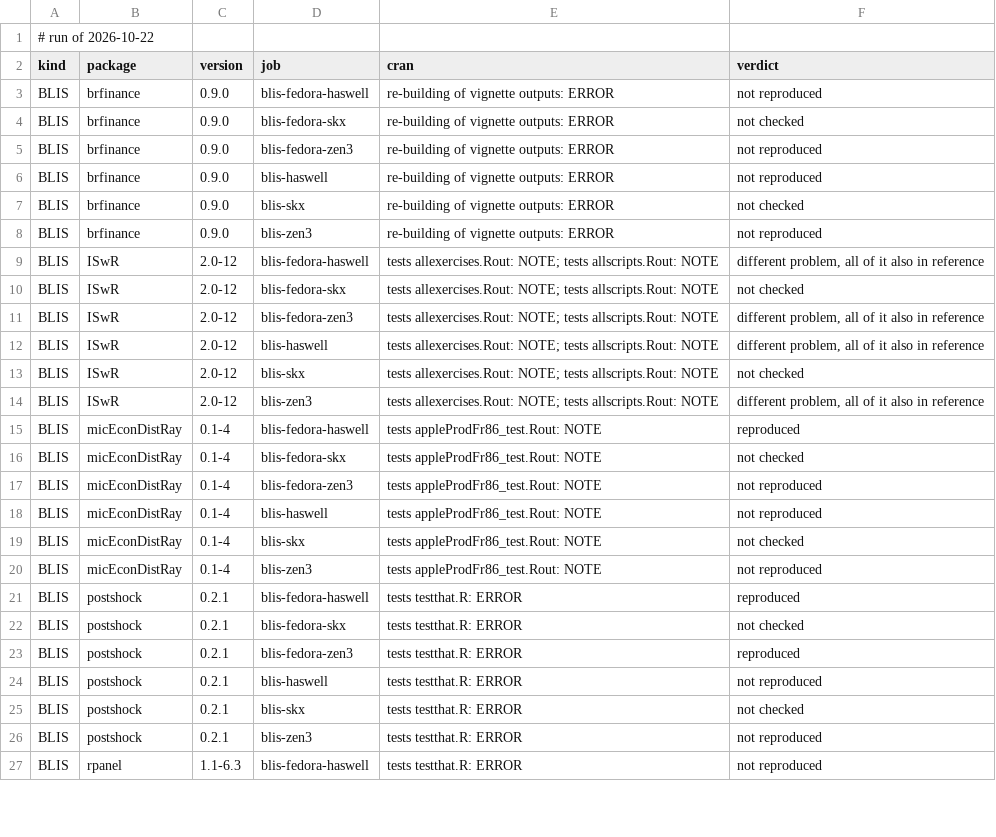
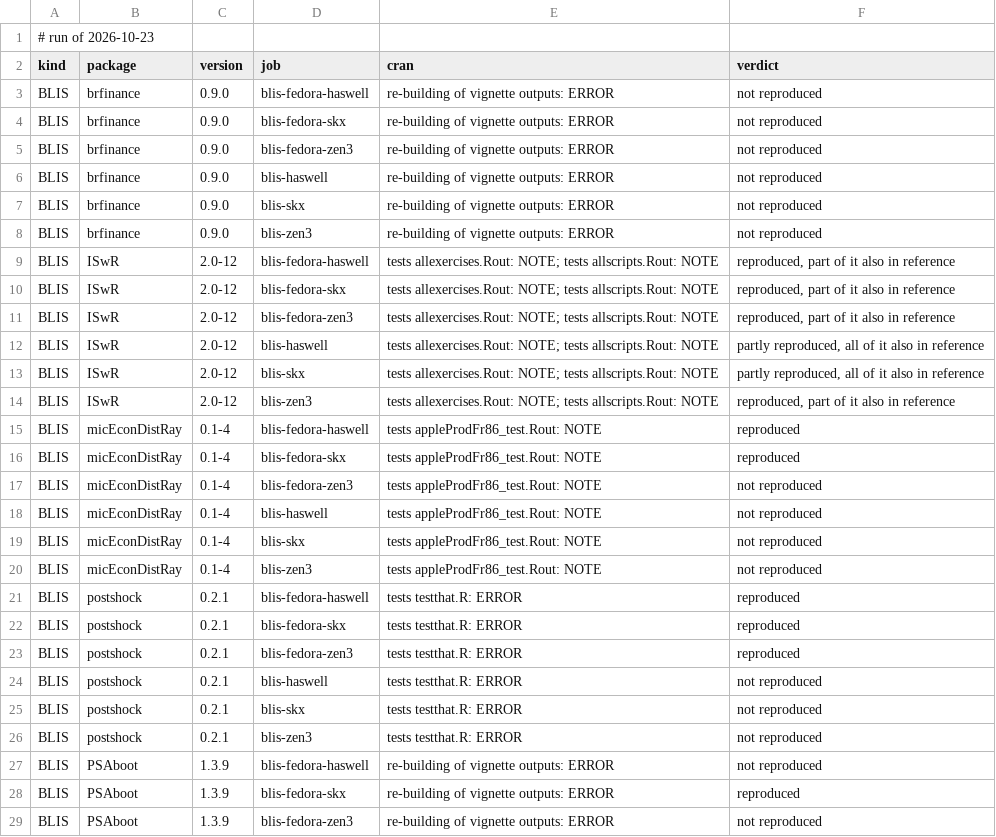
Before and after one commit to coatless/docker-r-check, a TSV file: eval/daily.tsv, drawn as a sheet; only a part is shown; the shorter side is filled out with more unchanged rows; the diff covers the shown part only.

```diff
--- a/eval/daily.tsv
+++ b/eval/daily.tsv
@@ -1,26 +1,29 @@
-# run of 2026-10-22
+# run of 2026-10-23
 kind	package	version	job	cran	verdict
 BLIS	brfinance	0.9.0	blis-fedora-haswell	re-building of vignette outputs: ERROR	not reproduced
-BLIS	brfinance	0.9.0	blis-fedora-skx	re-building of vignette outputs: ERROR	not checked
+BLIS	brfinance	0.9.0	blis-fedora-skx	re-building of vignette outputs: ERROR	not reproduced
 BLIS	brfinance	0.9.0	blis-fedora-zen3	re-building of vignette outputs: ERROR	not reproduced
 BLIS	brfinance	0.9.0	blis-haswell	re-building of vignette outputs: ERROR	not reproduced
-BLIS	brfinance	0.9.0	blis-skx	re-building of vignette outputs: ERROR	not checked
+BLIS	brfinance	0.9.0	blis-skx	re-building of vignette outputs: ERROR	not reproduced
 BLIS	brfinance	0.9.0	blis-zen3	re-building of vignette outputs: ERROR	not reproduced
-BLIS	ISwR	2.0-12	blis-fedora-haswell	tests allexercises.Rout: NOTE; tests allscripts.Rout: NOTE	different problem, all of it also in reference
-BLIS	ISwR	2.0-12	blis-fedora-skx	tests allexercises.Rout: NOTE; tests allscripts.Rout: NOTE	not checked
-BLIS	ISwR	2.0-12	blis-fedora-zen3	tests allexercises.Rout: NOTE; tests allscripts.Rout: NOTE	different problem, all of it also in reference
-BLIS	ISwR	2.0-12	blis-haswell	tests allexercises.Rout: NOTE; tests allscripts.Rout: NOTE	different problem, all of it also in reference
-BLIS	ISwR	2.0-12	blis-skx	tests allexercises.Rout: NOTE; tests allscripts.Rout: NOTE	not checked
-BLIS	ISwR	2.0-12	blis-zen3	tests allexercises.Rout: NOTE; tests allscripts.Rout: NOTE	different problem, all of it also in reference
+BLIS	ISwR	2.0-12	blis-fedora-haswell	tests allexercises.Rout: NOTE; tests allscripts.Rout: NOTE	reproduced, part of it also in reference
+BLIS	ISwR	2.0-12	blis-fedora-skx	tests allexercises.Rout: NOTE; tests allscripts.Rout: NOTE	reproduced, part of it also in reference
+BLIS	ISwR	2.0-12	blis-fedora-zen3	tests allexercises.Rout: NOTE; tests allscripts.Rout: NOTE	reproduced, part of it also in reference
+BLIS	ISwR	2.0-12	blis-haswell	tests allexercises.Rout: NOTE; tests allscripts.Rout: NOTE	partly reproduced, all of it also in reference
+BLIS	ISwR	2.0-12	blis-skx	tests allexercises.Rout: NOTE; tests allscripts.Rout: NOTE	partly reproduced, all of it also in reference
+BLIS	ISwR	2.0-12	blis-zen3	tests allexercises.Rout: NOTE; tests allscripts.Rout: NOTE	reproduced, part of it also in reference
 BLIS	micEconDistRay	0.1-4	blis-fedora-haswell	tests appleProdFr86_test.Rout: NOTE	reproduced
-BLIS	micEconDistRay	0.1-4	blis-fedora-skx	tests appleProdFr86_test.Rout: NOTE	not checked
+BLIS	micEconDistRay	0.1-4	blis-fedora-skx	tests appleProdFr86_test.Rout: NOTE	reproduced
 BLIS	micEconDistRay	0.1-4	blis-fedora-zen3	tests appleProdFr86_test.Rout: NOTE	not reproduced
 BLIS	micEconDistRay	0.1-4	blis-haswell	tests appleProdFr86_test.Rout: NOTE	not reproduced
-BLIS	micEconDistRay	0.1-4	blis-skx	tests appleProdFr86_test.Rout: NOTE	not checked
+BLIS	micEconDistRay	0.1-4	blis-skx	tests appleProdFr86_test.Rout: NOTE	not reproduced
 BLIS	micEconDistRay	0.1-4	blis-zen3	tests appleProdFr86_test.Rout: NOTE	not reproduced
 BLIS	postshock	0.2.1	blis-fedora-haswell	tests testthat.R: ERROR	reproduced
-BLIS	postshock	0.2.1	blis-fedora-skx	tests testthat.R: ERROR	not checked
+BLIS	postshock	0.2.1	blis-fedora-skx	tests testthat.R: ERROR	reproduced
 BLIS	postshock	0.2.1	blis-fedora-zen3	tests testthat.R: ERROR	reproduced
 BLIS	postshock	0.2.1	blis-haswell	tests testthat.R: ERROR	not reproduced
-BLIS	postshock	0.2.1	blis-skx	tests testthat.R: ERROR	not checked
+BLIS	postshock	0.2.1	blis-skx	tests testthat.R: ERROR	not reproduced
 BLIS	postshock	0.2.1	blis-zen3	tests testthat.R: ERROR	not reproduced
+BLIS	PSAboot	1.3.9	blis-fedora-haswell	re-building of vignette outputs: ERROR	not reproduced
+BLIS	PSAboot	1.3.9	blis-fedora-skx	re-building of vignette outputs: ERROR	reproduced
+BLIS	PSAboot	1.3.9	blis-fedora-zen3	re-building of vignette outputs: ERROR	not reproduced
```
Also changed, not shown: 4 added rows, 1 removed row and 4 edited cells elsewhere in this file, 1 other file.
